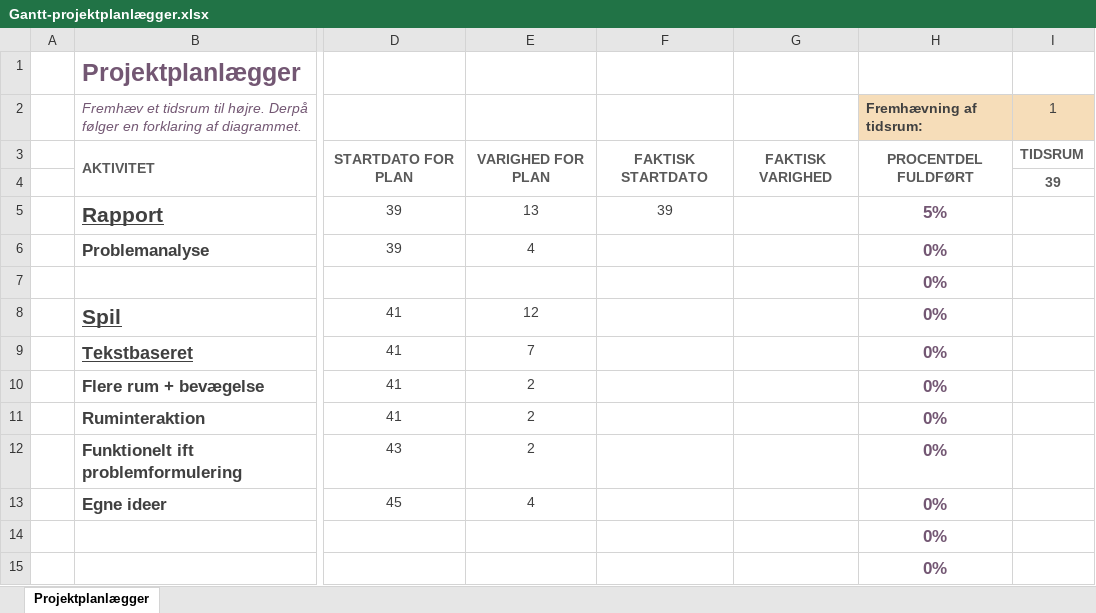
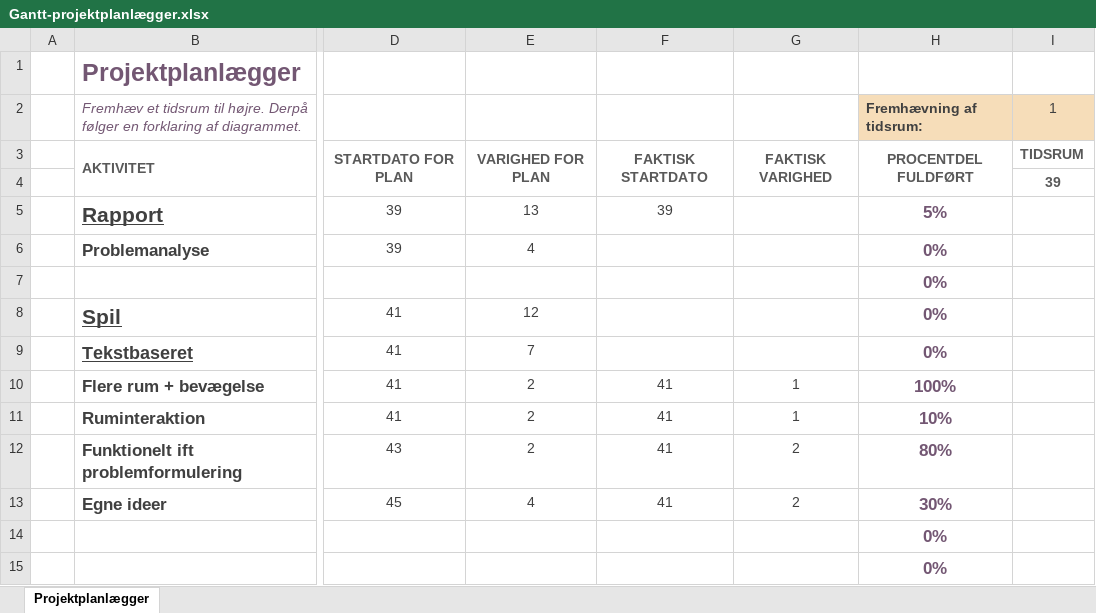
Before and after one commit to LindAndersen/1_Semester_Project, an Excel workbook: Gantt-projektplanlægger.xlsx, sheet Projektplanlægger, drawn as a sheet; only a part is shown, gaps mark what is left out; values as stored, in another font and other column widths than the file's, no borders; conditional formats not drawn; the diff names each change by its address in the sheet, - before the commit and + after, or states it on an @@ line.

```diff
--- a/Gantt-projektplanlægger.xlsx (sheet Projektplanlægger)
+++ b/Gantt-projektplanlægger.xlsx (sheet Projektplanlægger)
-F10:F13: (empty)
+F10:F13: 41
-G10:G11: (empty)
+G10:G11: 1
-H10 (Fremhævning af tidsrum:): 0%
+H10 (Fremhævning af tidsrum:): 100%
-H11 (Fremhævning af tidsrum:): 0%
+H11 (Fremhævning af tidsrum:): 10%
-G12:G13: (empty)
+G12:G13: 2
-H12 (Fremhævning af tidsrum:): 0%
+H12 (Fremhævning af tidsrum:): 80%
-H13 (Fremhævning af tidsrum:): 0%
+H13 (Fremhævning af tidsrum:): 30%
```
Also changed, not shown: 10 other files.
